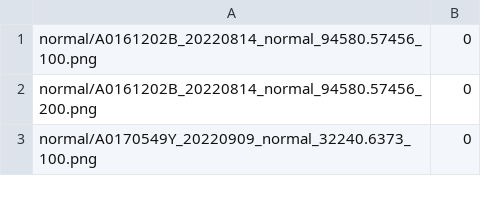
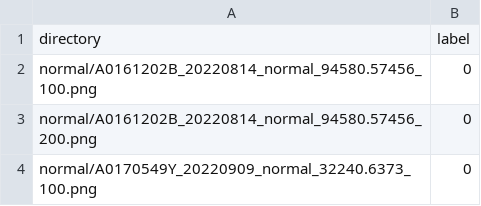
Before and after one commit to hmanhduc2k/CS4243-Mini-Project, a CSV file: dataset.csv, drawn as a sheet; only a part is shown.

Commit message:
Add header row to dataset.csv

```diff
--- a/dataset.csv
+++ b/dataset.csv
@@ -1 +1,2 @@
+directory, label
 normal/A0161202B_20220814_normal_94580.57456_100.png, 0
```
Also changed, not shown: 1 other file.
